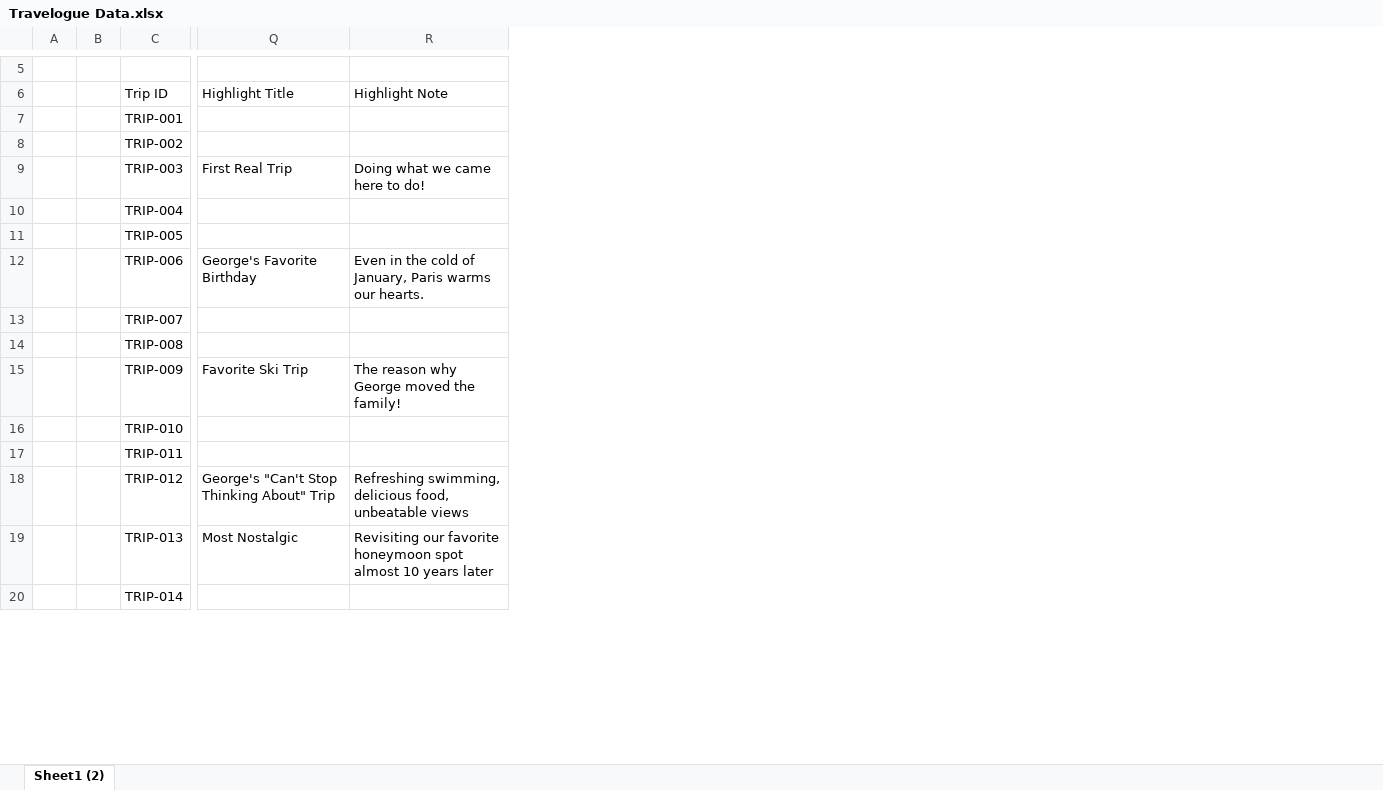
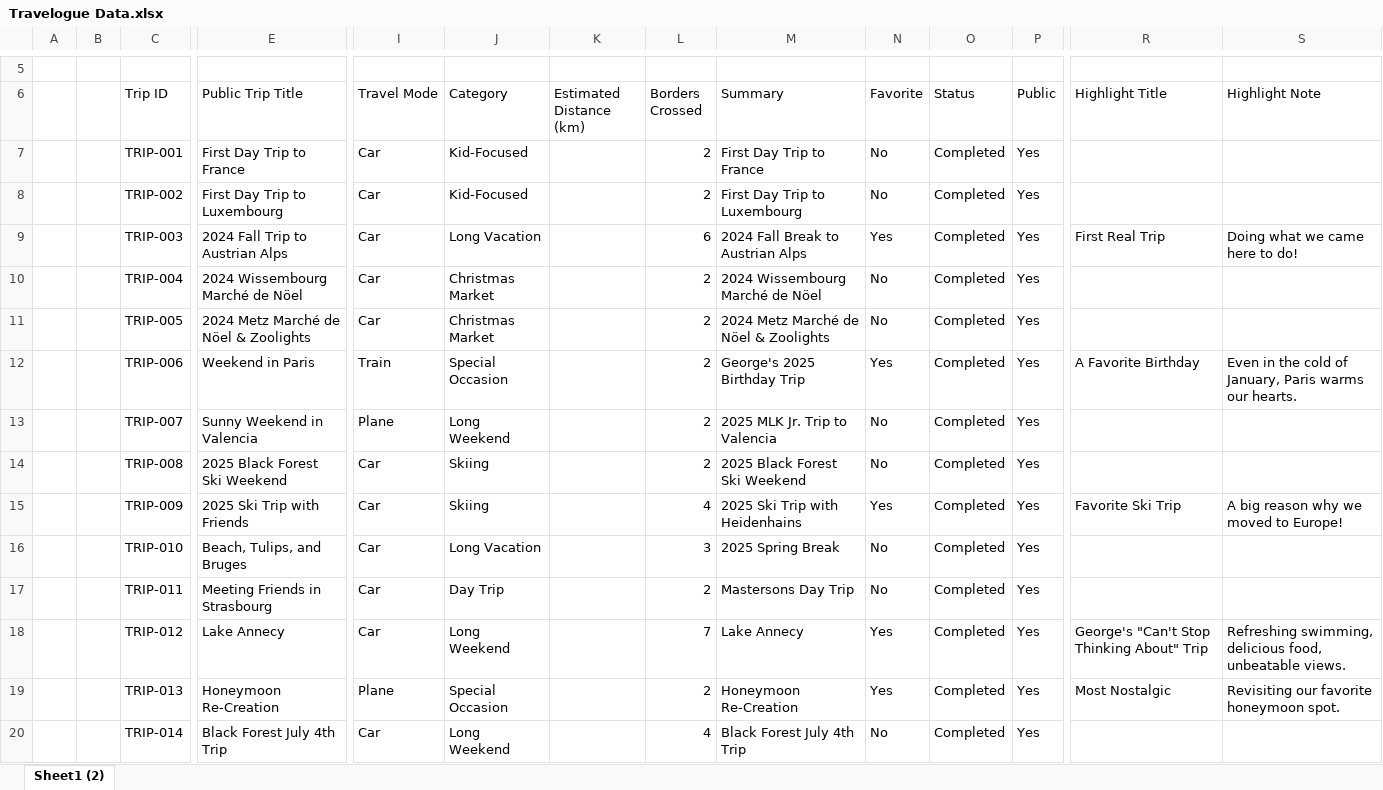
Before and after one commit to thedeadpoint/travelogue, an Excel workbook: travelogue/data/Travelogue Data.xlsx, sheet Sheet1 (2), drawn as a sheet; only a part is shown, gaps mark what is left out; values as stored, in another font and other column widths than the file's, no borders; table styles not drawn; addresses are those after the commit; the diff covers the shown part only; the diff names each change by its address in the sheet, - before the commit and + after, or states it on an @@ line.

Commit message:
Version 0.9 - Add privacy-safe public build pipeline

```diff
--- a/travelogue/data/Travelogue Data.xlsx (sheet Sheet1 (2))
+++ b/travelogue/data/Travelogue Data.xlsx (sheet Sheet1 (2))
+column E (Public Trip Title), rows 7-20: First Day Trip to France | First Day Trip to Luxembourg | 2024 Fall Trip to Austrian Alps | 2024 Wissembourg Marché de Nöel | 2024 Metz Marché de Nöel & Zoolights | Weekend in Paris | Sunny Weekend in Valencia | 2025 Black Forest Ski Weekend | 2025 Ski Trip with Friends | Beach, Tulips, and Bruges | Meeting Friends in Strasbourg | Lake Annecy | Honeymoon Re-Creation | Black Forest July 4th Trip
@@ column I (Travel Mode) unhidden, rows 7-20: Car | Car | Car | Car | Car | Train | Plane | Car | Car | Car | Car | Car | Plane | Car @@
@@ column J (Category) unhidden, rows 7-20: Kid-Focused | Kid-Focused | Long Vacation | Christmas Market | Christmas Market | Special Occasion | Long Weekend | Skiing | Skiing | Long Vacation | Day Trip | Long Weekend | Special Occasion | Long Weekend @@
@@ column K (Estimated Distance (km)) unhidden, empty @@
@@ column L (Borders Crossed) unhidden, rows 7-20: 2 | 2 | 6 | 2 | 2 | 2 | 2 | 2 | 4 | 3 | 2 | 7 | 2 | 4 @@
@@ column M (Summary) unhidden, rows 7-20: First Day Trip to France | First Day Trip to Luxembourg | 2024 Fall Break to Austrian Alps | 2024 Wissembourg Marché de Nöel | 2024 Metz Marché de Nöel & Zoolights | George's 2025 Birthday Trip | 2025 MLK Jr. Trip to Valencia | 2025 Black Forest Ski Weekend | 2025 Ski Trip with Heidenhains | 2025 Spring Break | Mastersons Day Trip | Lake Annecy | Honeymoon Re-Creation | Black Forest July 4th Trip @@
@@ column N (Favorite) unhidden, rows 7-20: No | No | Yes | No | No | Yes | No | No | Yes | No | No | Yes | Yes | No @@
@@ column O (Status) unhidden, rows 7-20: all Completed @@
+column P (Public), rows 7-20: all Yes
-R12 (Highlight Title): George's Favorite Birthday
+R12 (Highlight Title): A Favorite Birthday
-S15 (Highlight Note): The reason why George moved the family!
+S15 (Highlight Note): A big reason why we moved to Europe!
-S18 (Highlight Note): …food, unbeatable views
+S18 (Highlight Note): …food, unbeatable views.
-S19 (Highlight Note): …favorite honeymoon spot almost 10 years later
+S19 (Highlight Note): …favorite honeymoon spot.
```
Also changed, not shown: 11 edited cells elsewhere in this sheet, 22 other files.
